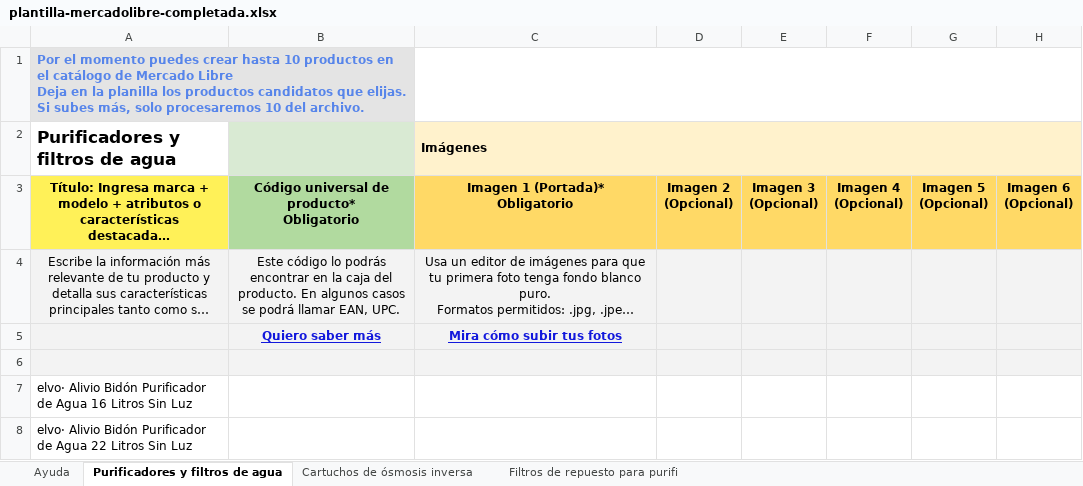
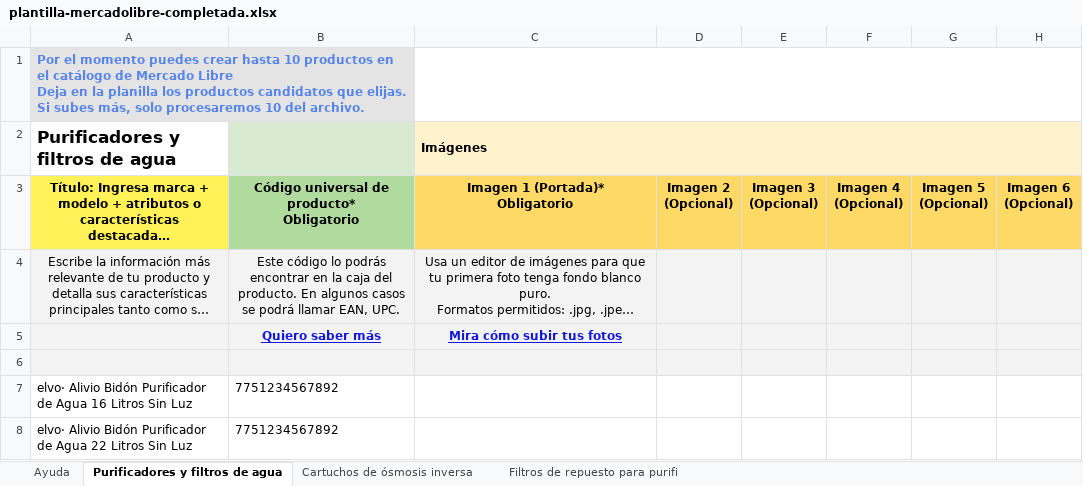
Before and after one commit to angelvalcarcela-tech/elvo-creating, an Excel workbook: brands/elvo/content/ecommerce/mercadolibre/plantilla-mercadolibre-completada.xlsx, sheet Purificadores y filtros de agua, drawn as a sheet; only a part is shown; long unchanged cells end in …; values as stored, in another font and other column widths than the file's, no borders; conditional formats not drawn; the diff covers the shown part only; the diff names each change by its address in the sheet, - before the commit and + after, or states it on an @@ line.

```diff
--- a/brands/elvo/content/ecommerce/mercadolibre/plantilla-mercadolibre-completada.xlsx (sheet Purificadores y filtros de agua)
+++ b/brands/elvo/content/ecommerce/mercadolibre/plantilla-mercadolibre-completada.xlsx (sheet Purificadores y filtros de agua)
-B7:B8: (empty)
+B7:B8: 7751234567892
```
Also changed, not shown: 18 edited cells elsewhere in this sheet.
